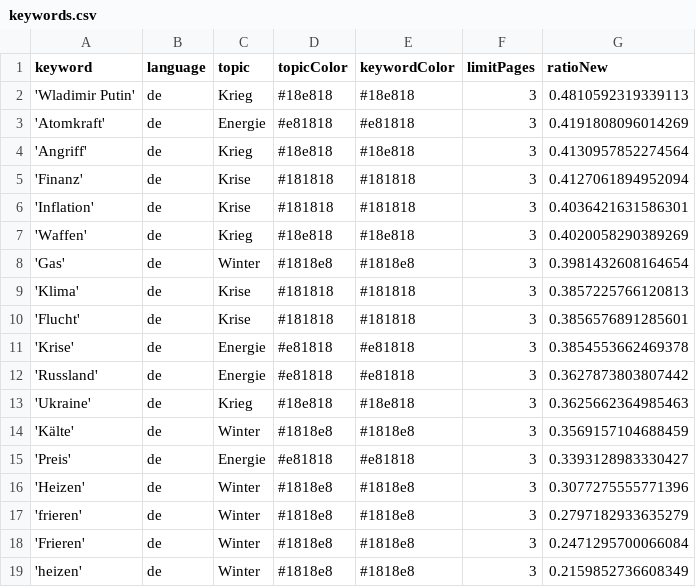
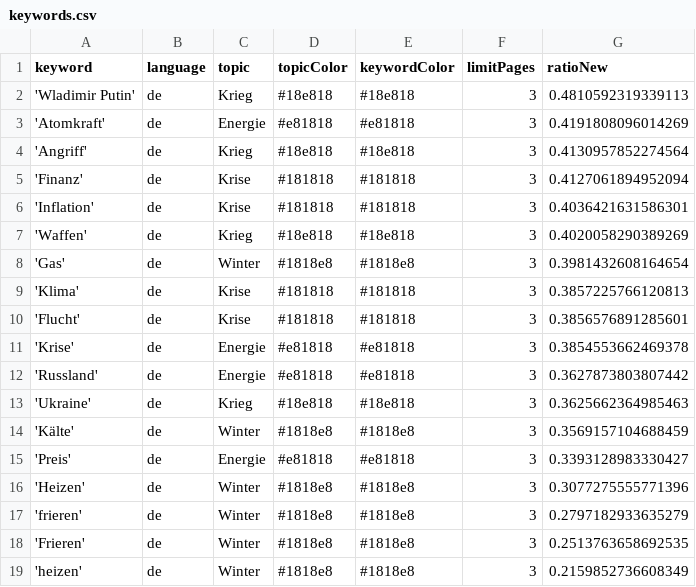
Before and after one commit to liese97-news/winterIsComing2, a CSV file: keywords.csv, drawn as a sheet.

```diff
--- a/keywords.csv
+++ b/keywords.csv
@@ -17,3 +17,3 @@ keyword,language,topic,topicColor,keywordColor,limitPages,ratioNew
 'frieren',de,Winter,#1818e8,#1818e8,3,0.2797182933635279
-'Frieren',de,Winter,#1818e8,#1818e8,3,0.2471295700066084
+'Frieren',de,Winter,#1818e8,#1818e8,3,0.2513763658692535
 'heizen',de,Winter,#1818e8,#1818e8,3,0.2159852736608349
```
Also changed, not shown: 1 other file.
